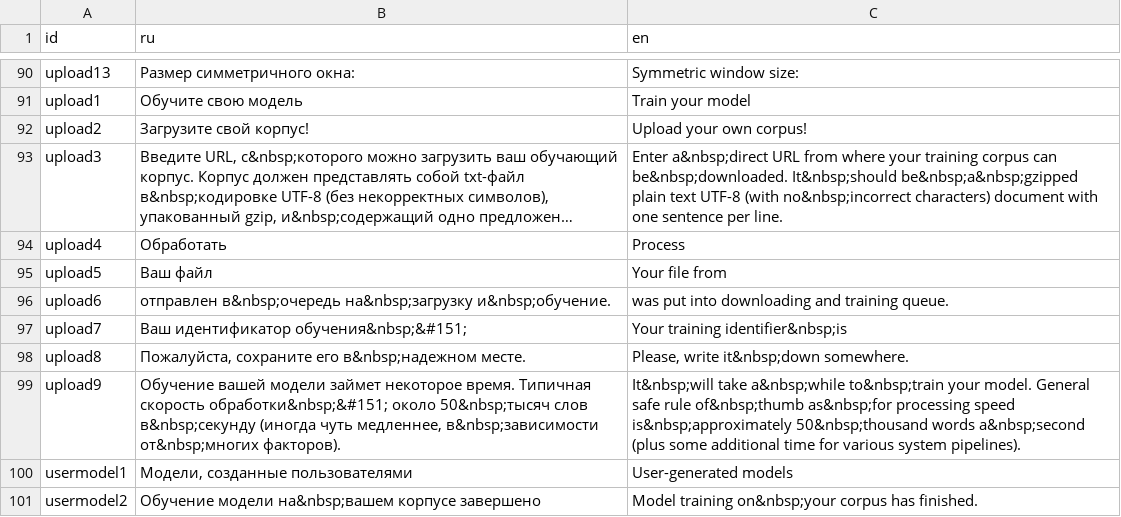
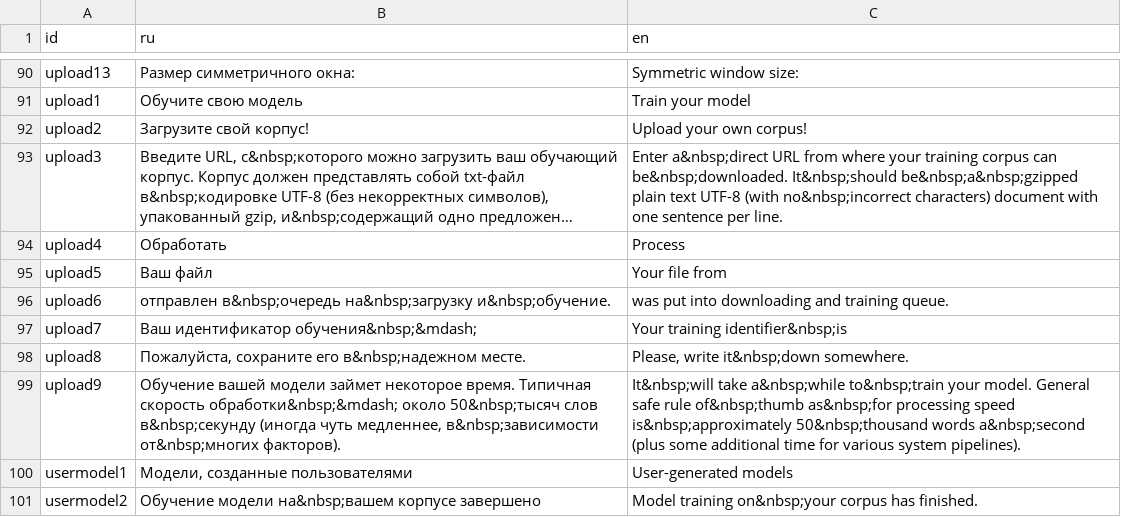
Before and after one commit to akutuzov/webvectors, a CSV file: strings.csv, drawn as a sheet; only a part is shown, gaps mark what is left out; long unchanged cells end in …; the diff covers the shown part only.

```diff
--- a/strings.csv
+++ b/strings.csv
@@ -99,5 +99,5 @@ upload5,Ваш файл,Your file from
 upload6,отправлен в&nbsp;очередь на&nbsp;загрузку и&nbsp;обучение.,was put into downloading and training queue.
-upload7,Ваш идентификатор обучения&nbsp;&#151;,Your training identifier&nbsp;is
+upload7,Ваш идентификатор обучения&nbsp;&mdash;,Your training identifier&nbsp;is
 upload8,"Пожалуйста, сохраните его в&nbsp;надежном месте.","Please, write it&nbsp;down somewhere."
-upload9,"Обучение вашей модели займет некоторое время. Типичная скорость обработки&nbsp;&#151; около 50&nbsp;тысяч слов в&nbsp;секунду (иногда чуть медленнее, в&nbsp;зависимости от&nbsp;многих факторов).",It&nbsp;will take a&nbsp;while to&nbsp;train your model. General safe rule of&nbsp;thumb as&nbsp;for processing speed is&nbsp;approximately 50&nbsp;thousand words a&nbsp;second (plus some additional time for various system pipelines).
+upload9,"Обучение вашей модели займет некоторое время. Типичная скорость обработки&nbsp;&mdash; около 50&nbsp;тысяч слов в&nbsp;секунду (иногда чуть медленнее, в&nbsp;зависимости от&nbsp;многих факторов).",It&nbsp;will take a&nbsp;while to&nbsp;train your model. General safe rule of&nbsp;thumb as&nbsp;for processing speed is&nbsp;approximately 50&nbsp;thousand words a&nbsp;second (plus some additional time for various system pipelines).
 usermodel1,"Модели, созданные пользователями",User-generated models
```
Also changed, not shown: 13 edited cells elsewhere in this file, 1 other file.
